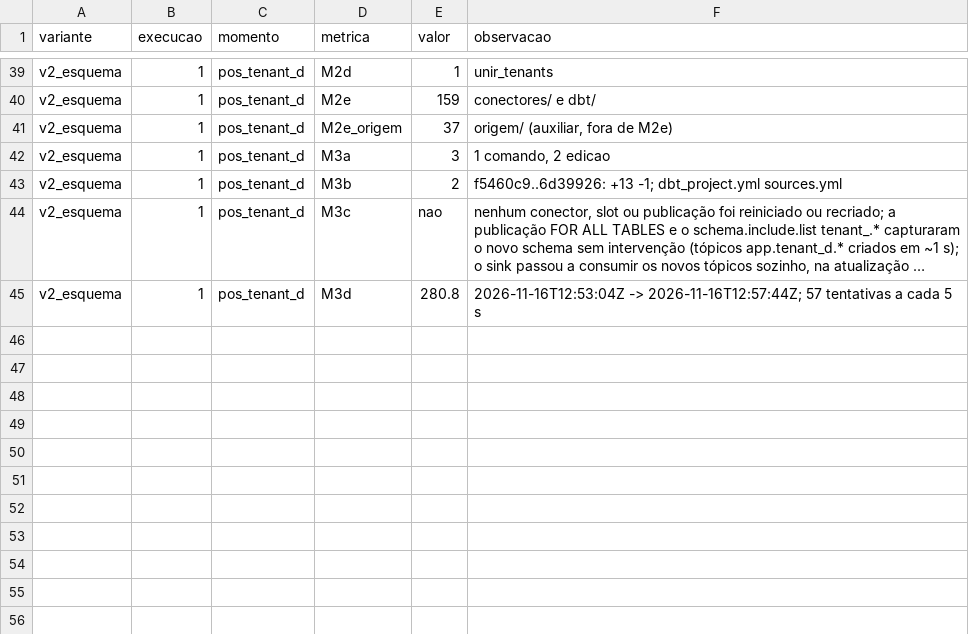
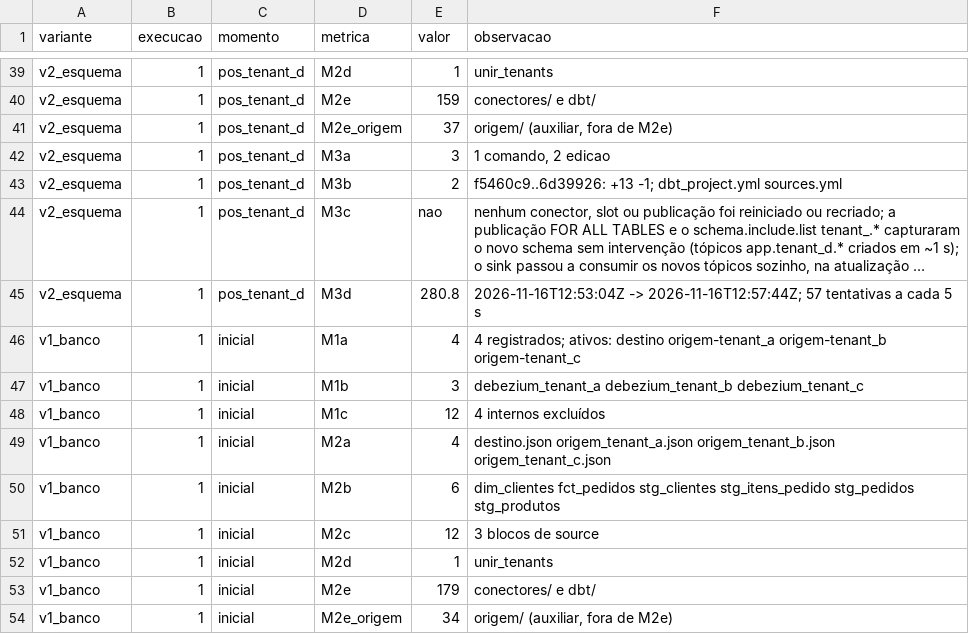
Before and after one commit to WillxBernardo/prototipo-multitenant, a CSV file: medicoes/resultados.csv, drawn as a sheet; only a part is shown, gaps mark what is left out; long unchanged cells end in …; the diff names each change by its address in the sheet, - before the commit and + after, or states it on an @@ line.

Commit message:
Etapa 6: medição inicial (v1_banco)

```diff
--- a/medicoes/resultados.csv
+++ b/medicoes/resultados.csv
+row 46: v1_banco | 1 | inicial | M1a | 4 | 4 registrados; ativos: destino origem-tenant_a origem-tenant_b origem-tenant_c
+row 47: v1_banco | 1 | inicial | M1b | 3 | debezium_tenant_a debezium_tenant_b debezium_tenant_c
+row 48: v1_banco | 1 | inicial | M1c | 12 | 4 internos excluídos
+row 49: v1_banco | 1 | inicial | M2a | 4 | destino.json origem_tenant_a.json origem_tenant_b.json origem_tenant_c.json
+row 50: v1_banco | 1 | inicial | M2b | 6 | dim_clientes fct_pedidos stg_clientes stg_itens_pedido stg_pedidos stg_produtos
+row 51: v1_banco | 1 | inicial | M2c | 12 | 3 blocos de source
+row 52: v1_banco | 1 | inicial | M2d | 1 | unir_tenants
+row 53: v1_banco | 1 | inicial | M2e | 179 | conectores/ e dbt/
+row 54: v1_banco | 1 | inicial | M2e_origem | 34 | origem/ (auxiliar, fora de M2e)
```
Also changed, not shown: 7 other files.
